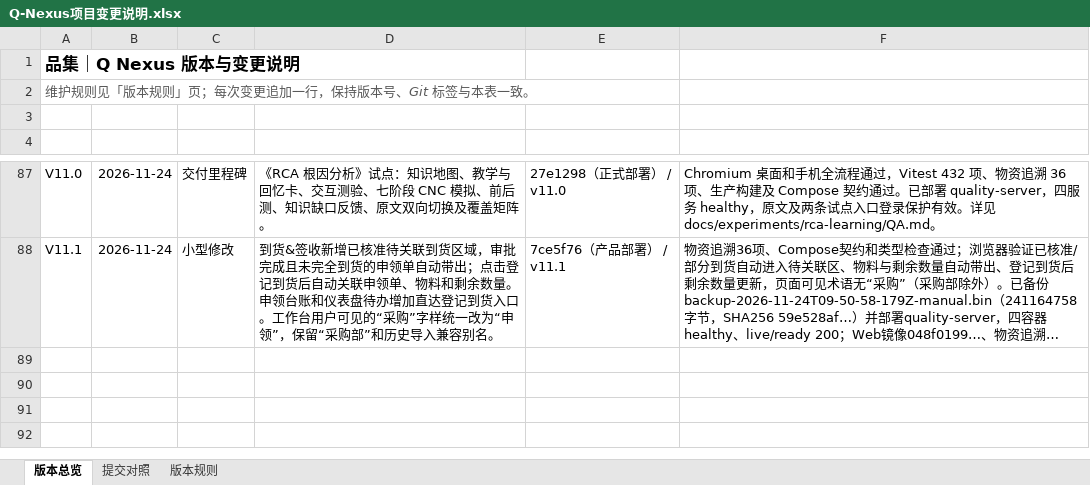
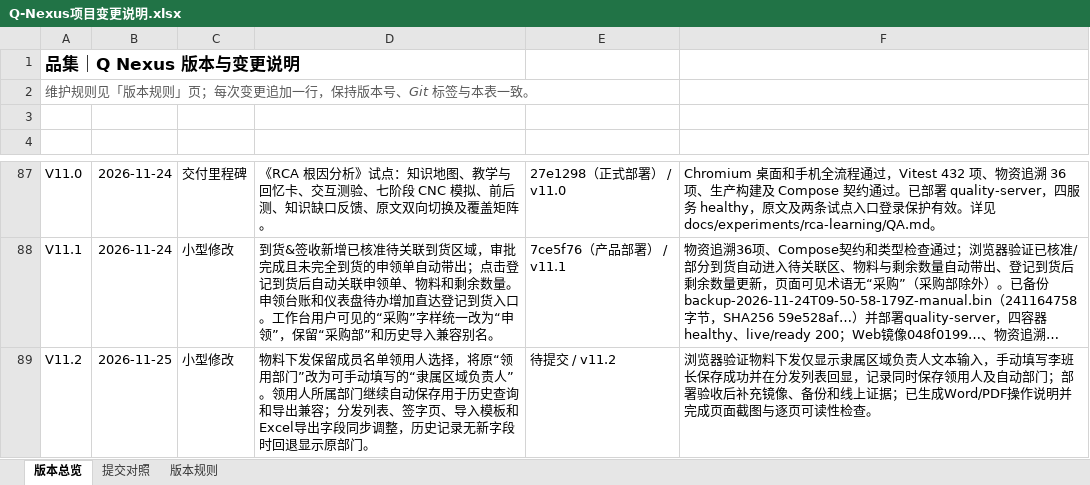
Before and after one commit to profundity-max/quality-homepage, an Excel workbook: Q-Nexus项目变更说明.xlsx, sheet 版本总览, drawn as a sheet; only a part is shown, gaps mark what is left out; long unchanged cells end in …; values as stored, in another font and other column widths than the file's, no borders; the diff names each change by its address in the sheet, - before the commit and + after, or states it on an @@ line.

```diff
--- a/Q-Nexus项目变更说明.xlsx (sheet 版本总览)
+++ b/Q-Nexus项目变更说明.xlsx (sheet 版本总览)
+row 89: V11.2 | 2026-11-25 | 小型修改 | 物料下发保留成员名单领用人选择，将原“领用部门”改为可手动填写的“隶属区域负责人”。领用人所属部门继续自动保存用于历史查询和导出兼容；分发列表、签字页、导入模板和Excel导出字段同步调整，历史记录无新字段时回退显示原部门。 | 待提交 / v11.2 | 浏览器验证物料下发仅显示隶属区域负责人文本输入，手动填写李班长保存成功并在分发列表回显，记录同时保存领用人及自动部门；部署验收后补充镜像、备份和线上证据；已生成Word/PDF操作说明并完成页面截图与逐页可读性检查。
```
Also changed, not shown: sheet 提交对照, 12 other files.
